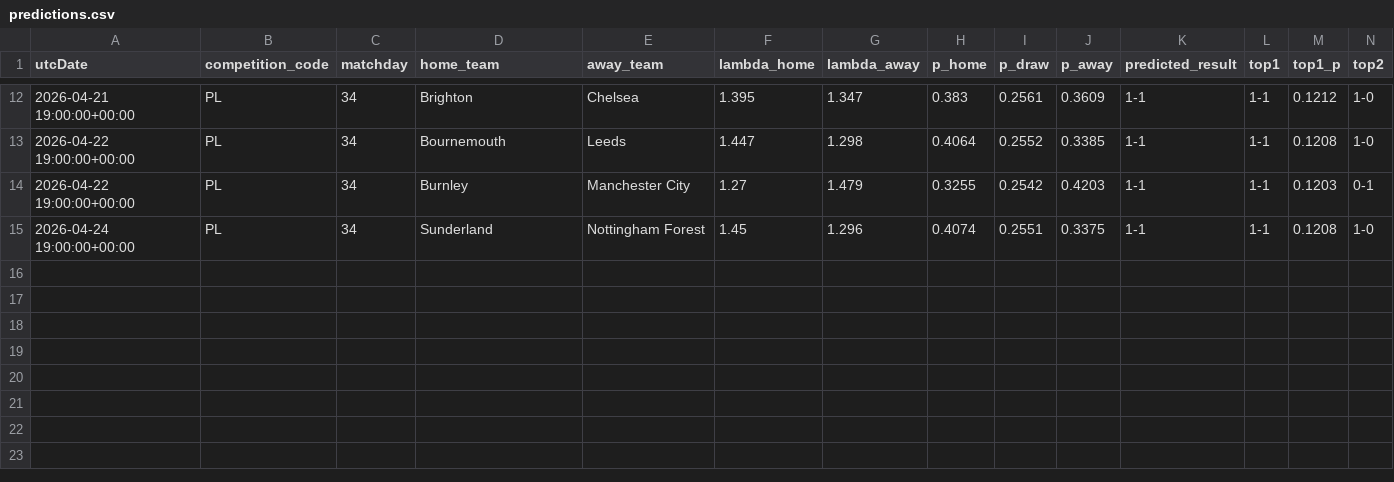
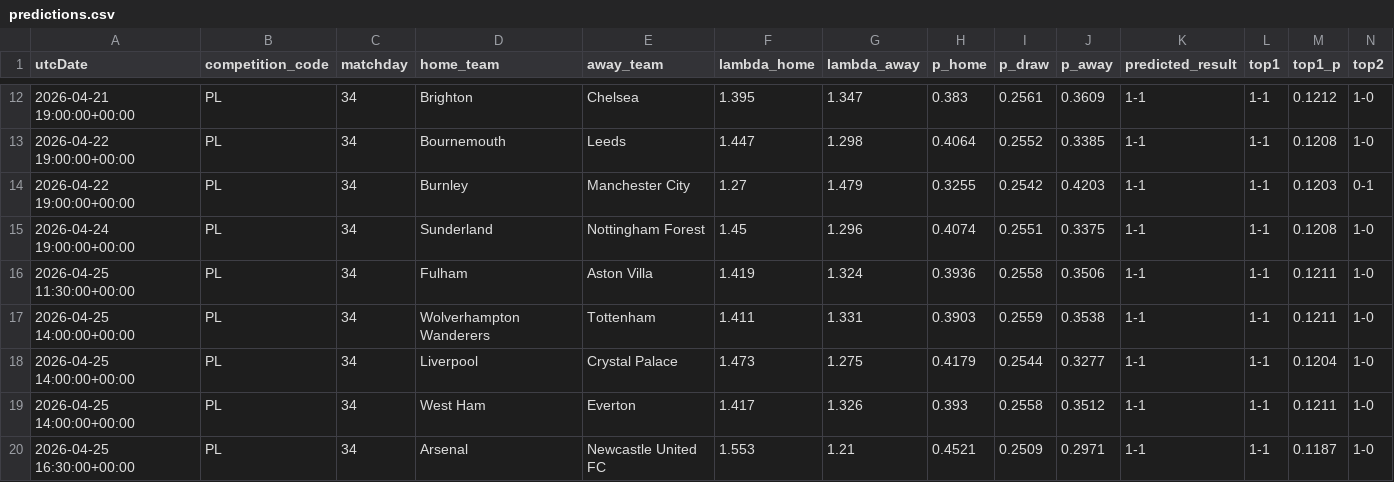
Before and after one commit to AllanGraver/Premier-League-Predictor, a CSV file: data/predictions.csv, drawn as a sheet; only a part is shown, gaps mark what is left out; rows hold the shown columns only; the diff names each change by its address in the sheet, - before the commit and + after, or states it on an @@ line.

```diff
--- a/data/predictions.csv
+++ b/data/predictions.csv
+row 16: 2026-04-25 11:30:00+00:00 | PL | 34 | Fulham | Aston Villa | 1.419 | 1.324 | 0.3936 | 0.2558 | 0.3506 | 1-1 | 1-1 | 0.1211 | 1-0
+row 17: 2026-04-25 14:00:00+00:00 | PL | 34 | Wolverhampton Wanderers | Tottenham | 1.411 | 1.331 | 0.3903 | 0.2559 | 0.3538 | 1-1 | 1-1 | 0.1211 | 1-0
+row 18: 2026-04-25 14:00:00+00:00 | PL | 34 | Liverpool | Crystal Palace | 1.473 | 1.275 | 0.4179 | 0.2544 | 0.3277 | 1-1 | 1-1 | 0.1204 | 1-0
+row 19: 2026-04-25 14:00:00+00:00 | PL | 34 | West Ham | Everton | 1.417 | 1.326 | 0.393 | 0.2558 | 0.3512 | 1-1 | 1-1 | 0.1211 | 1-0
+row 20: 2026-04-25 16:30:00+00:00 | PL | 34 | Arsenal | Newcastle United FC | 1.553 | 1.21 | 0.4521 | 0.2509 | 0.2971 | 1-1 | 1-1 | 0.1187 | 1-0
```
Also changed, not shown: data/matches.csv, 1 other file.
